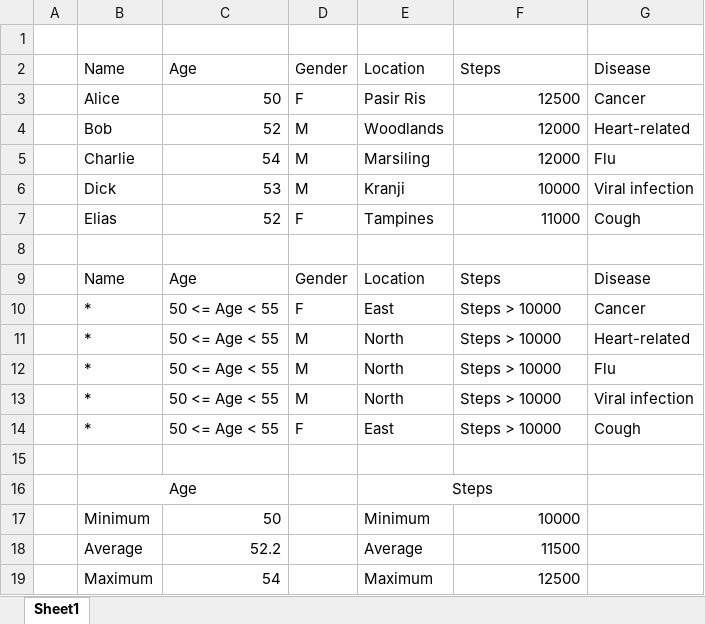
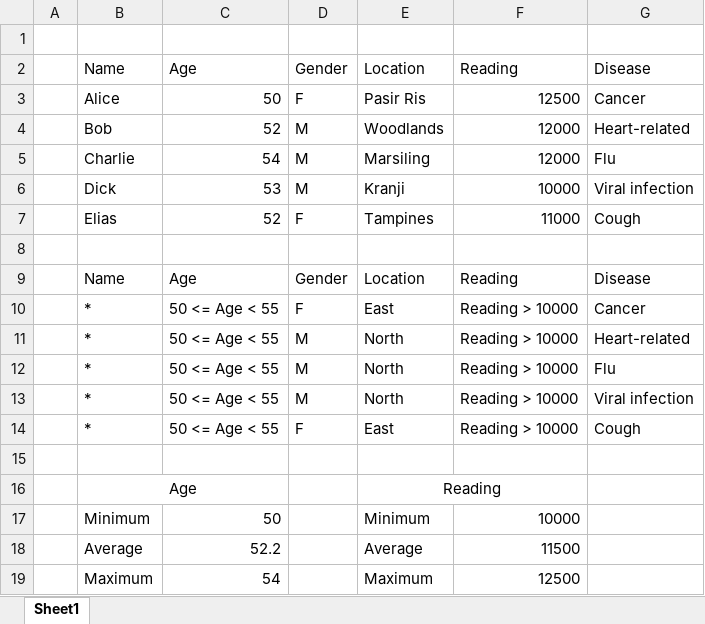
Before and after one commit to Zhiyuan-Amos/design-report, an Excel workbook: images_generator/k-anonymity.xlsx, sheet Sheet1, drawn as a sheet; values as stored, in another font and other column widths than the file's, no borders; the diff names each change by its address in the sheet, - before the commit and + after, or states it on an @@ line.

```diff
--- a/images_generator/k-anonymity.xlsx (sheet Sheet1)
+++ b/images_generator/k-anonymity.xlsx (sheet Sheet1)
-F2: Steps
+F2: Reading
-F9: Steps
+F9: Reading
-F10:F14: Steps > 10000
+F10:F14: Reading > 10000
-E16: Steps
+E16: Reading
```
Also changed, not shown: 3 other files.
